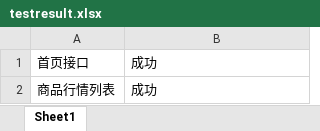
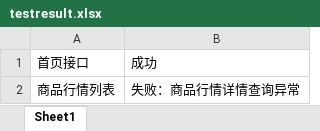
Before and after one commit to huyq119/inferfacetesting, an Excel workbook: testcases/testresult.xlsx, sheet Sheet1, drawn as a sheet; values as stored, in another font and other column widths than the file's, no borders; the diff names each change by its address in the sheet, - before the commit and + after, or states it on an @@ line.

```diff
--- a/testcases/testresult.xlsx (sheet Sheet1)
+++ b/testcases/testresult.xlsx (sheet Sheet1)
-B2: 成功
+B2: 失败：商品行情详情查询异常
```
Also changed, not shown: 2 other files.
